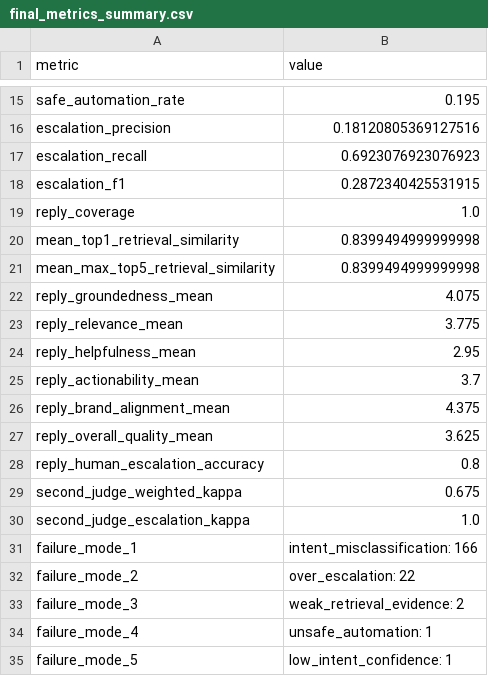
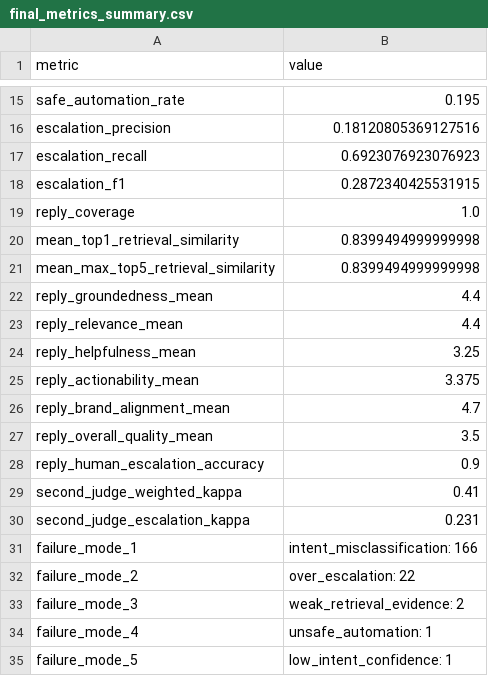
Before and after one commit to harshaggarwal9/hiverwork, a CSV file: evaluation/final_metrics_summary.csv, drawn as a sheet; only a part is shown, gaps mark what is left out.

```diff
--- a/evaluation/final_metrics_summary.csv
+++ b/evaluation/final_metrics_summary.csv
@@ -21,11 +21,11 @@ mean_top1_retrieval_similarity,0.8399494999999998
 mean_max_top5_retrieval_similarity,0.8399494999999998
-reply_groundedness_mean,4.075
-reply_relevance_mean,3.775
-reply_helpfulness_mean,2.95
-reply_actionability_mean,3.7
-reply_brand_alignment_mean,4.375
-reply_overall_quality_mean,3.625
-reply_human_escalation_accuracy,0.8
-second_judge_weighted_kappa,0.675
-second_judge_escalation_kappa,1.0
+reply_groundedness_mean,4.4
+reply_relevance_mean,4.4
+reply_helpfulness_mean,3.25
+reply_actionability_mean,3.375
+reply_brand_alignment_mean,4.7
+reply_overall_quality_mean,3.5
+reply_human_escalation_accuracy,0.9
+second_judge_weighted_kappa,0.41
+second_judge_escalation_kappa,0.231
 failure_mode_1,intent_misclassification: 166
```
Also changed, not shown: evaluation/reply_human_evaluation.csv, evaluation/reply_quality_metrics.csv, 16 other files.
